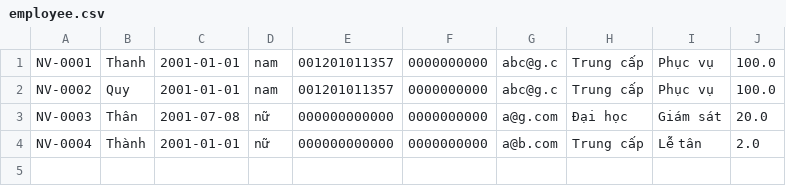
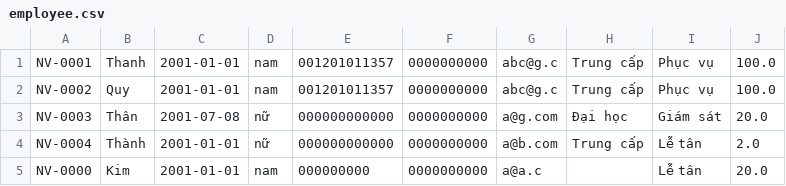
Before and after one commit to kimngocthanh/module2_again, a CSV file: src/casestudy/data/employee.csv, drawn as a sheet; the diff names each change by its address in the sheet, - before the commit and + after, or states it on an @@ line.

```diff
--- a/src/casestudy/data/employee.csv
+++ b/src/casestudy/data/employee.csv
+row 5: NV-0000 | Kim | 2001-01-01 | nam | 000000000 | 0000000000 | a@a.c |  | Lễ tân | 20.0
```
Also changed, not shown: out/production/Module2_again/casestudy/data/employee.csv, 29 other files.
